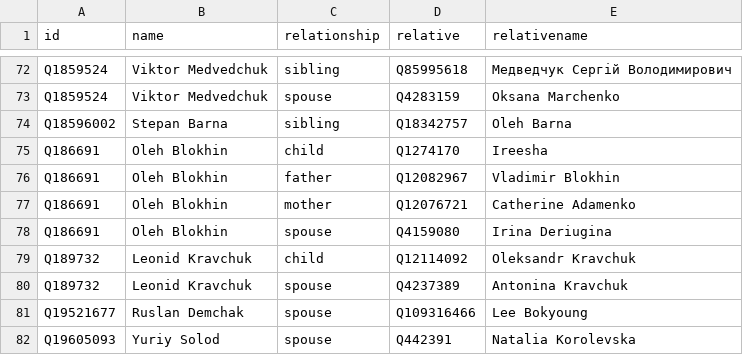
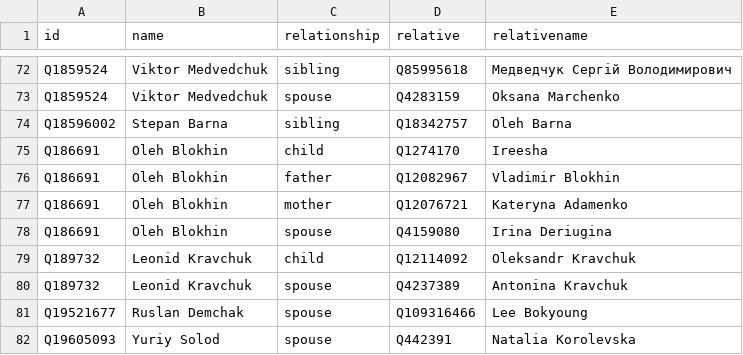
Before and after one commit to every-politician-scrapers/ukraine-cabinet, a CSV file: html/family.csv, drawn as a sheet; only a part is shown, gaps mark what is left out.

```diff
--- a/html/family.csv
+++ b/html/family.csv
@@ -76,3 +76,3 @@ Q186691,Oleh Blokhin,child,Q1274170,Ireesha
 Q186691,Oleh Blokhin,father,Q12082967,Vladimir Blokhin
-Q186691,Oleh Blokhin,mother,Q12076721,Catherine Adamenko
+Q186691,Oleh Blokhin,mother,Q12076721,Kateryna Adamenko
 Q186691,Oleh Blokhin,spouse,Q4159080,Irina Deriugina
```
Also changed, not shown: html/current.csv, html/holders21.csv, 1 other file.
